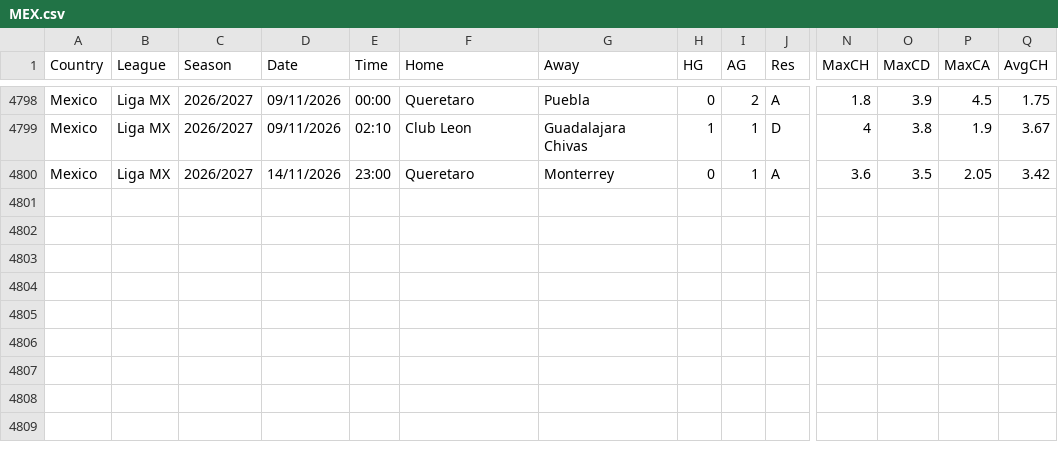
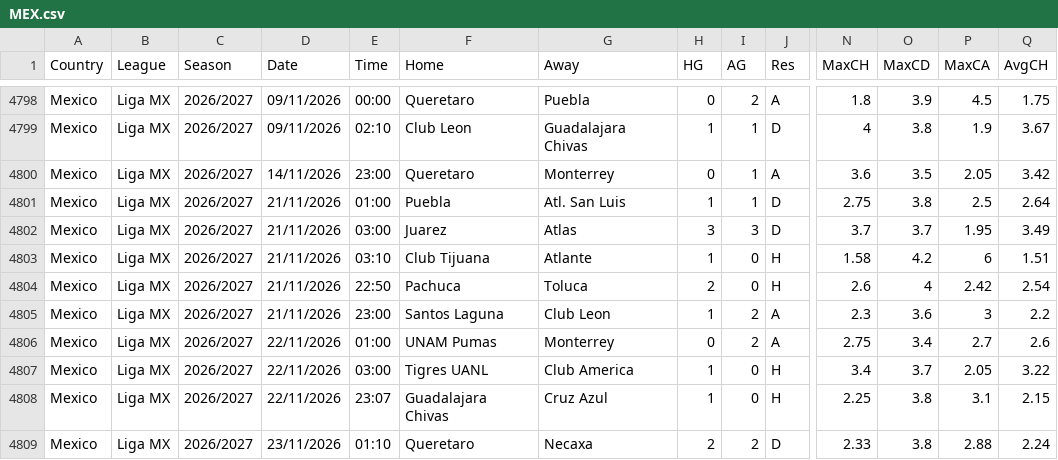
Before and after one commit to carlsLobato/futboard, a CSV file: data/MEX.csv, drawn as a sheet; only a part is shown, gaps mark what is left out; rows hold the shown columns only; the diff names each change by its address in the sheet, - before the commit and + after, or states it on an @@ line.

```diff
--- a/data/MEX.csv
+++ b/data/MEX.csv
+row 4801: Mexico | Liga MX | 2026/2027 | 21/11/2026 | 01:00 | Puebla | Atl. San Luis | 1 | 1 | D | 2.75 | 3.8 | 2.5 | 2.64
+row 4802: Mexico | Liga MX | 2026/2027 | 21/11/2026 | 03:00 | Juarez | Atlas | 3 | 3 | D | 3.7 | 3.7 | 1.95 | 3.49
+row 4803: Mexico | Liga MX | 2026/2027 | 21/11/2026 | 03:10 | Club Tijuana | Atlante | 1 | 0 | H | 1.58 | 4.2 | 6 | 1.51
+row 4804: Mexico | Liga MX | 2026/2027 | 21/11/2026 | 22:50 | Pachuca | Toluca | 2 | 0 | H | 2.6 | 4 | 2.42 | 2.54
+row 4805: Mexico | Liga MX | 2026/2027 | 21/11/2026 | 23:00 | Santos Laguna | Club Leon | 1 | 2 | A | 2.3 | 3.6 | 3 | 2.2
+row 4806: Mexico | Liga MX | 2026/2027 | 22/11/2026 | 01:00 | UNAM Pumas | Monterrey | 0 | 2 | A | 2.75 | 3.4 | 2.7 | 2.6
+row 4807: Mexico | Liga MX | 2026/2027 | 22/11/2026 | 03:00 | Tigres UANL | Club America | 1 | 0 | H | 3.4 | 3.7 | 2.05 | 3.22
+row 4808: Mexico | Liga MX | 2026/2027 | 22/11/2026 | 23:07 | Guadalajara Chivas | Cruz Azul | 1 | 0 | H | 2.25 | 3.8 | 3.1 | 2.15
+row 4809: Mexico | Liga MX | 2026/2027 | 23/11/2026 | 01:10 | Queretaro | Necaxa | 2 | 2 | D | 2.33 | 3.8 | 2.88 | 2.24
```
Also changed, not shown: 18 other files.
